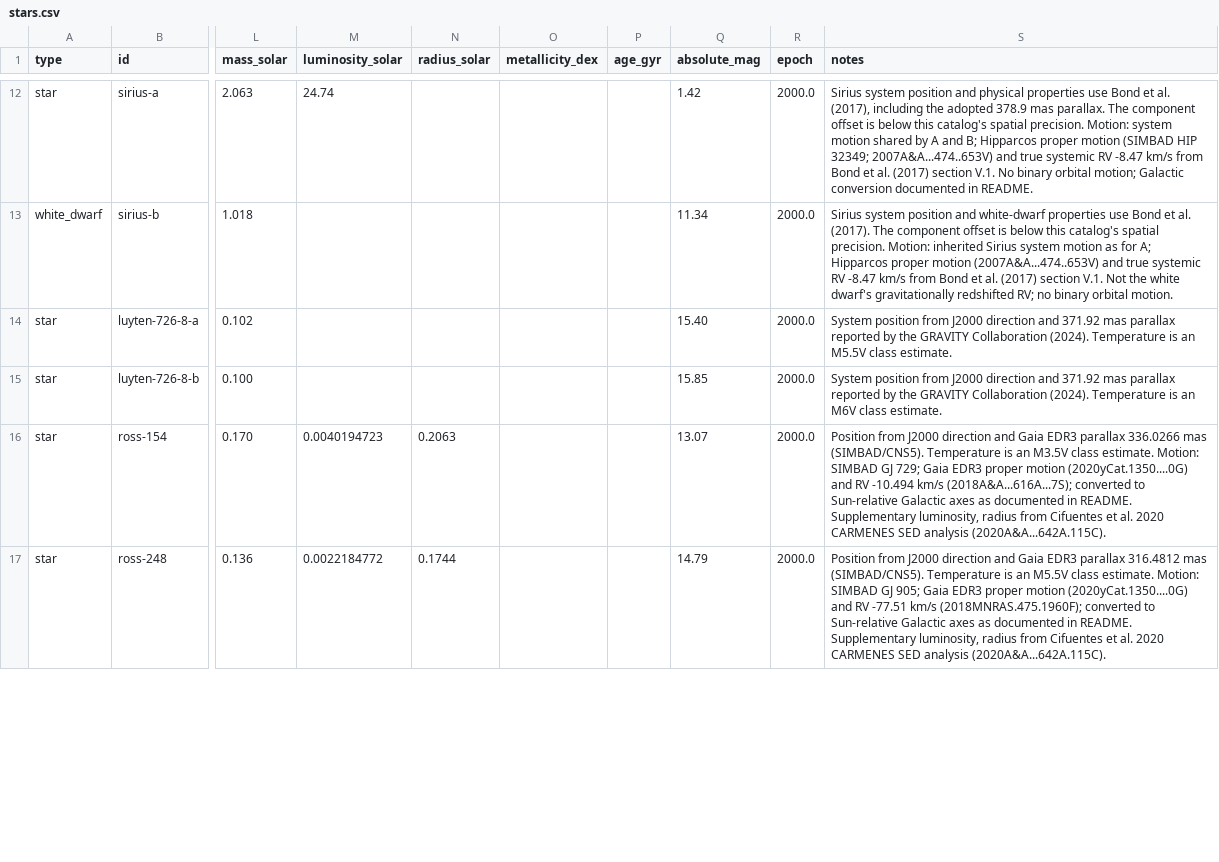
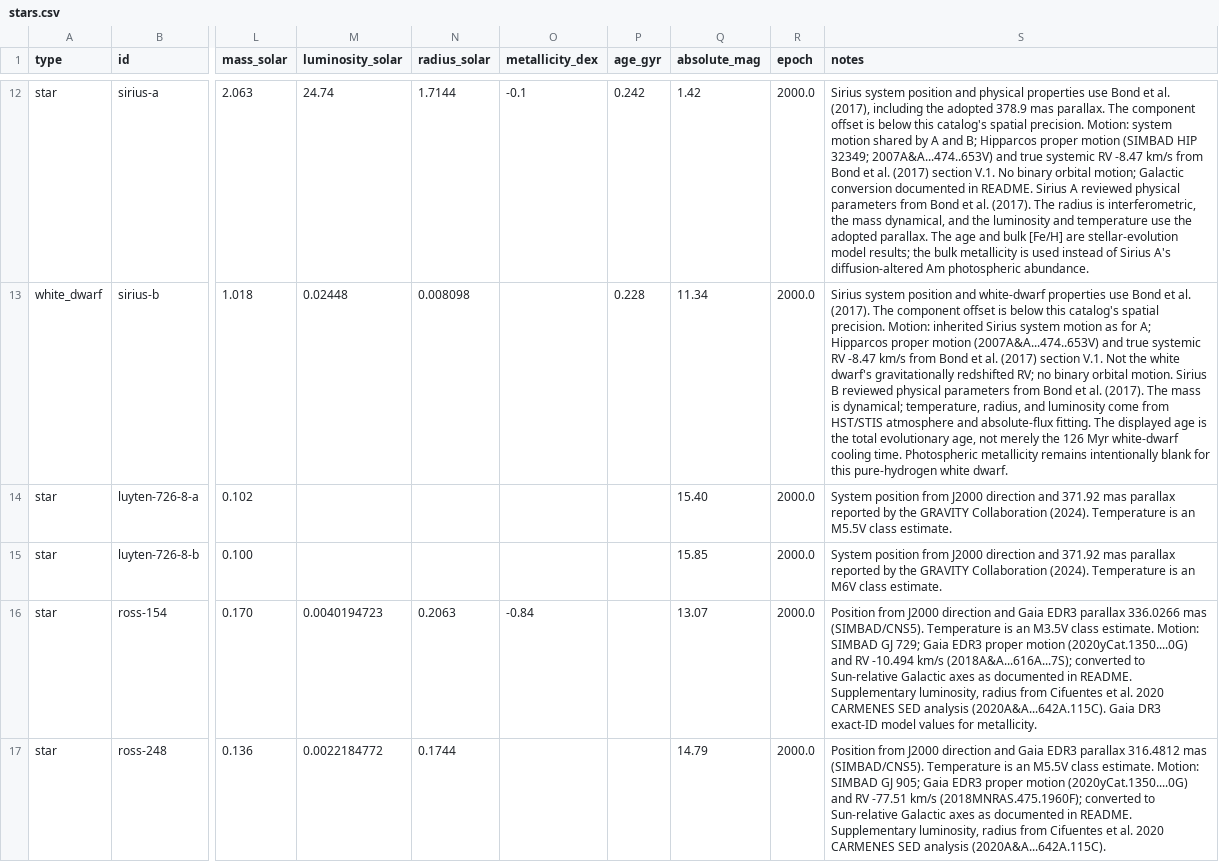
Before and after one commit to reery/Star-View, a CSV file: src/data/stars.csv, drawn as a sheet; only a part is shown, gaps mark what is left out; the diff covers the shown part only; the diff names each change by its address in the sheet, - before the commit and + after, or states it on an @@ line.

```diff
--- a/src/data/stars.csv
+++ b/src/data/stars.csv
-N12 (radius_solar): (empty)
+N12 (radius_solar): 1.7144
-O12 (metallicity_dex): (empty)
+O12 (metallicity_dex): -0.1
-P12 (age_gyr): (empty)
+P12 (age_gyr): 0.242
-S12 (notes): …in README.
+S12 (notes): …in README. Sirius A reviewed physical parameters from Bond et al. (2017). The radius is interferometric, the mass dynamical, and the luminosity and temperature use the adopted parallax. The age and bulk [Fe/H] are stellar-evolution model results; the bulk metallicity is used instead of Sirius A's diffusion-altered Am photospheric abundance.
-M13 (luminosity_solar): (empty)
+M13 (luminosity_solar): 0.02448
-N13 (radius_solar): (empty)
+N13 (radius_solar): 0.008098
-P13 (age_gyr): (empty)
+P13 (age_gyr): 0.228
-S13 (notes): …orbital motion.
+S13 (notes): …orbital motion. Sirius B reviewed physical parameters from Bond et al. (2017). The mass is dynamical; temperature, radius, and luminosity come from HST/STIS atmosphere and absolute-flux fitting. The displayed age is the total evolutionary age, not merely the 126 Myr white-dwarf cooling time. Photospheric metallicity remains intentionally blank for this pure-hydrogen white dwarf.
-O16 (metallicity_dex): (empty)
+O16 (metallicity_dex): -0.84
-S16 (notes): …analysis (2020A&A...642A.115C).
+S16 (notes): …analysis (2020A&A...642A.115C). Gaia DR3 exact-ID model values for metallicity.
```
Also changed, not shown: 43 edited cells elsewhere in this file, src/data/catalogs/nearest-100/stars.csv, src/data/catalogs/nearest-1000/stars.csv, 10 other files.
